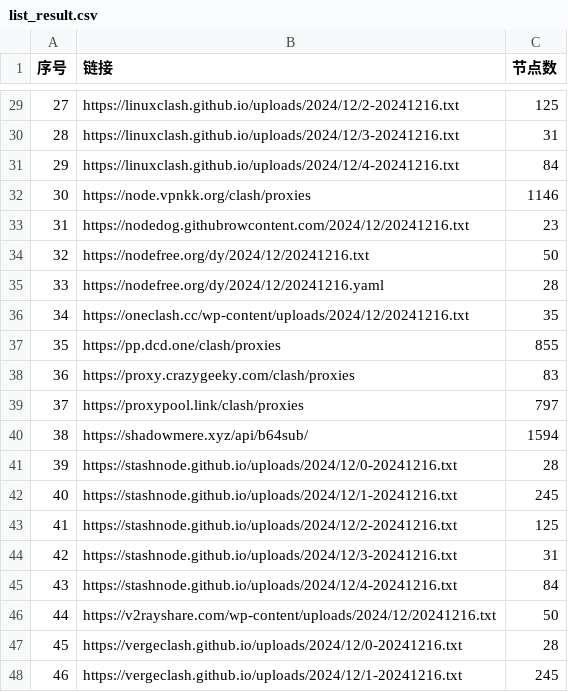
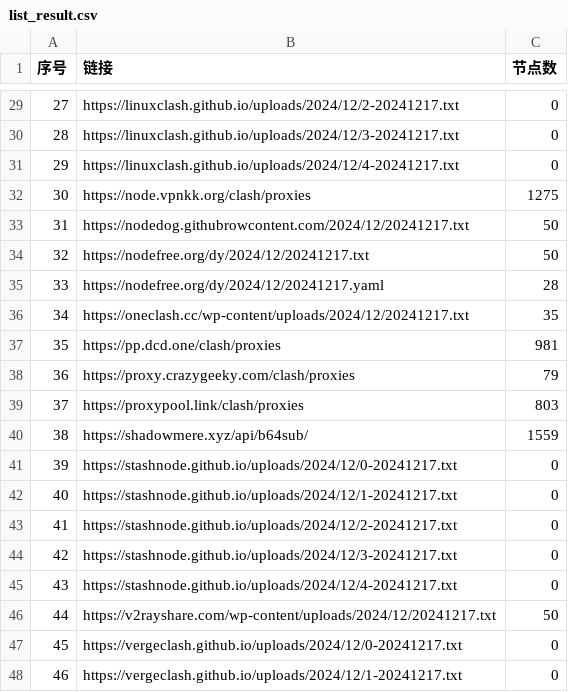
Before and after one commit to qjlxg/ss3, a CSV file: list_result.csv, drawn as a sheet; only a part is shown, gaps mark what is left out; the diff covers the shown part only.

```diff
--- a/list_result.csv
+++ b/list_result.csv
@@ -29,20 +29,20 @@
-27,https://linuxclash.github.io/uploads/2024/12/2-20241216.txt,125
-28,https://linuxclash.github.io/uploads/2024/12/3-20241216.txt,31
-29,https://linuxclash.github.io/uploads/2024/12/4-20241216.txt,84
-30,https://node.vpnkk.org/clash/proxies,1146
-31,https://nodedog.githubrowcontent.com/2024/12/20241216.txt,23
-32,https://nodefree.org/dy/2024/12/20241216.txt,50
-33,https://nodefree.org/dy/2024/12/20241216.yaml,28
-34,https://oneclash.cc/wp-content/uploads/2024/12/20241216.txt,35
-35,https://pp.dcd.one/clash/proxies,855
-36,https://proxy.crazygeeky.com/clash/proxies,83
-37,https://proxypool.link/clash/proxies,797
-38,https://shadowmere.xyz/api/b64sub/,1594
-39,https://stashnode.github.io/uploads/2024/12/0-20241216.txt,28
-40,https://stashnode.github.io/uploads/2024/12/1-20241216.txt,245
-41,https://stashnode.github.io/uploads/2024/12/2-20241216.txt,125
-42,https://stashnode.github.io/uploads/2024/12/3-20241216.txt,31
-43,https://stashnode.github.io/uploads/2024/12/4-20241216.txt,84
-44,https://v2rayshare.com/wp-content/uploads/2024/12/20241216.txt,50
-45,https://vergeclash.github.io/uploads/2024/12/0-20241216.txt,28
-46,https://vergeclash.github.io/uploads/2024/12/1-20241216.txt,245
+27,https://linuxclash.github.io/uploads/2024/12/2-20241217.txt,0
+28,https://linuxclash.github.io/uploads/2024/12/3-20241217.txt,0
+29,https://linuxclash.github.io/uploads/2024/12/4-20241217.txt,0
+30,https://node.vpnkk.org/clash/proxies,1275
+31,https://nodedog.githubrowcontent.com/2024/12/20241217.txt,50
+32,https://nodefree.org/dy/2024/12/20241217.txt,50
+33,https://nodefree.org/dy/2024/12/20241217.yaml,28
+34,https://oneclash.cc/wp-content/uploads/2024/12/20241217.txt,35
+35,https://pp.dcd.one/clash/proxies,981
+36,https://proxy.crazygeeky.com/clash/proxies,79
+37,https://proxypool.link/clash/proxies,803
+38,https://shadowmere.xyz/api/b64sub/,1559
+39,https://stashnode.github.io/uploads/2024/12/0-20241217.txt,0
+40,https://stashnode.github.io/uploads/2024/12/1-20241217.txt,0
+41,https://stashnode.github.io/uploads/2024/12/2-20241217.txt,0
+42,https://stashnode.github.io/uploads/2024/12/3-20241217.txt,0
+43,https://stashnode.github.io/uploads/2024/12/4-20241217.txt,0
+44,https://v2rayshare.com/wp-content/uploads/2024/12/20241217.txt,50
+45,https://vergeclash.github.io/uploads/2024/12/0-20241217.txt,0
+46,https://vergeclash.github.io/uploads/2024/12/1-20241217.txt,0
```
Also changed, not shown: 38 edited cells elsewhere in this file, 3 other files.
